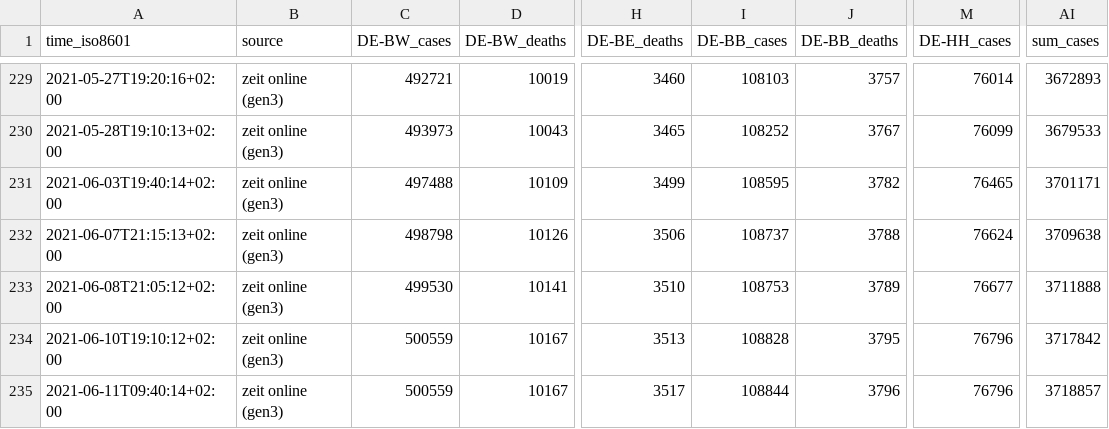
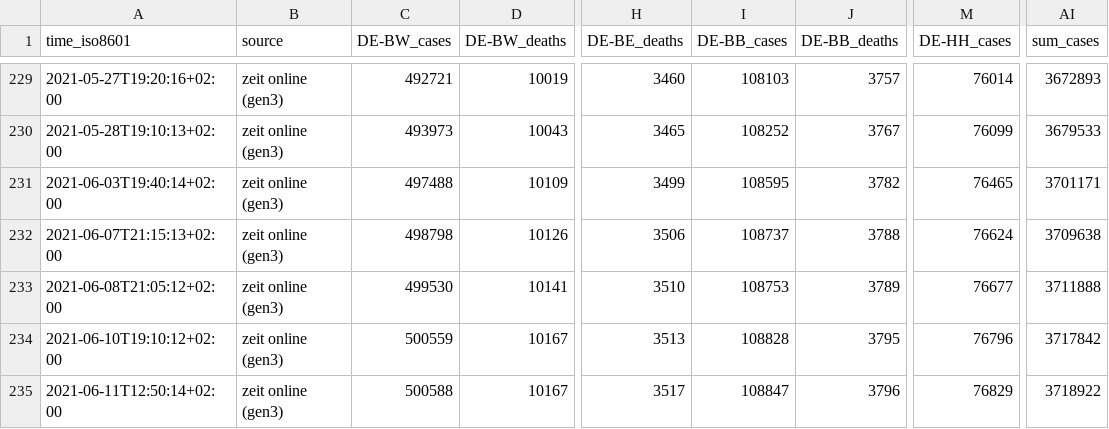
Before and after one commit to bxabi/corona, a CSV file: data/Germany/data.csv, drawn as a sheet; only a part is shown, gaps mark what is left out; the diff names each change by its address in the sheet, - before the commit and + after, or states it on an @@ line.

Commit message:
Germany data updated to 2021-06-11

```diff
--- a/data/Germany/data.csv
+++ b/data/Germany/data.csv
-A235 (time_iso8601): 2021-06-11T09:40:14+02:00
+A235 (time_iso8601): 2021-06-11T12:50:14+02:00
-C235 (DE-BW_cases): 500559
+C235 (DE-BW_cases): 500588
-I235 (DE-BB_cases): 108844
+I235 (DE-BB_cases): 108847
-M235 (DE-HH_cases): 76796
+M235 (DE-HH_cases): 76829
-AI235 (sum_cases): 3718857
+AI235 (sum_cases): 3718922
```
